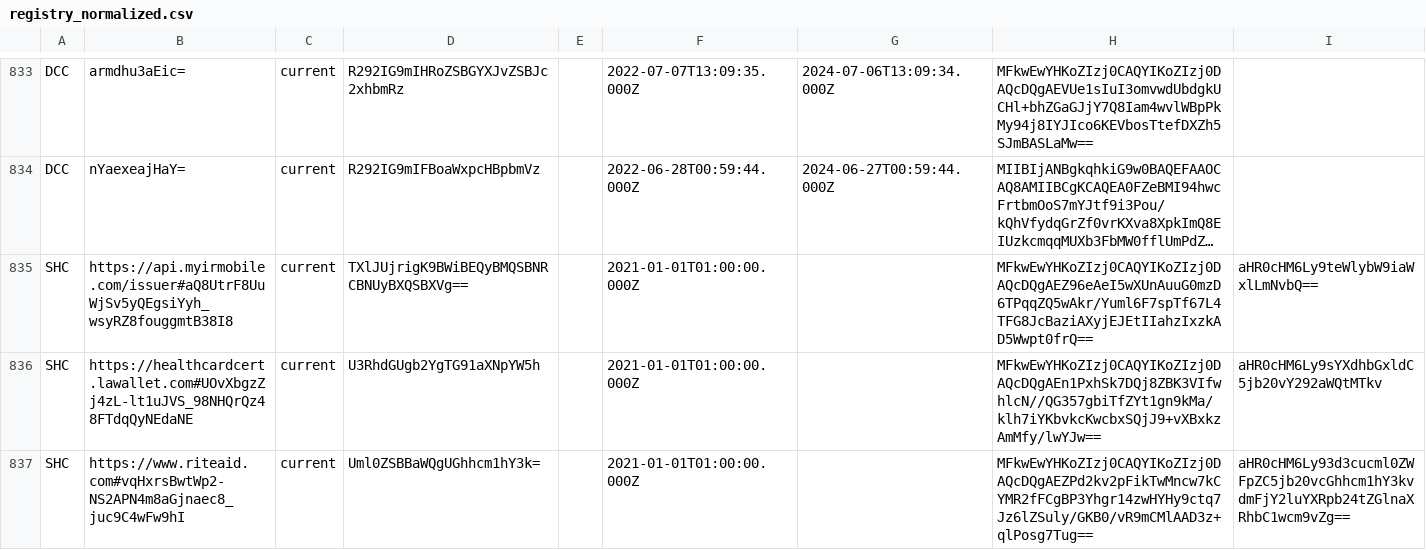
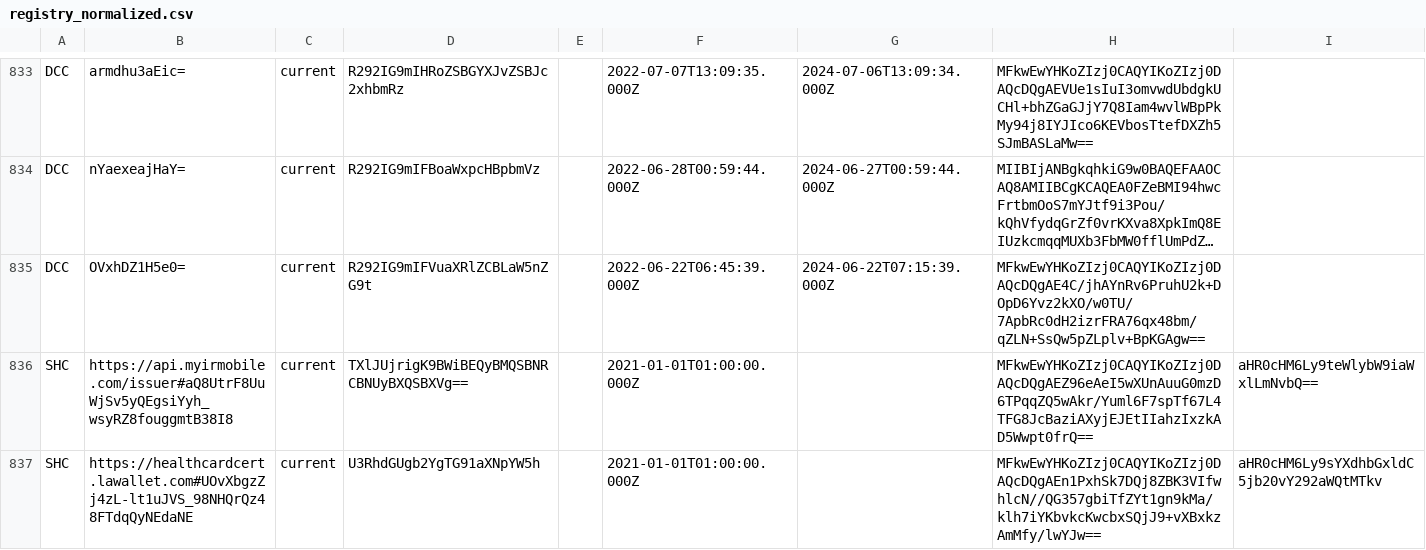
Before and after one commit to Path-Check/trust-registry, a CSV file: registry_normalized.csv, drawn as a sheet; only a part is shown, gaps mark what is left out; the shorter side is filled out with more unchanged rows; long unchanged cells end in …; the diff names each change by its address in the sheet, - before the commit and + after, or states it on an @@ line.

Commit message:
Registry updates for 2022-08-10

```diff
--- a/registry_normalized.csv
+++ b/registry_normalized.csv
+row 835: DCC | OVxhDZ1H5e0= | current | R292IG9mIFVuaXRlZCBLaW5nZG9t |  | 2022-06-22T06:45:39.000Z | 2024-06-22T07:15:39.000Z | MFkwEwYHKoZIzj0CAQYIKoZIzj0DAQcDQgAE4C/jhAYnRv6PruhU2k+DOpD6Yvz2kXO/w0TU/7ApbRc0dH2izrFRA76qx48bm/qZLN+SsQw5pZLplv+BpKGAgw==
```
Also changed, not shown: 5 other files.
